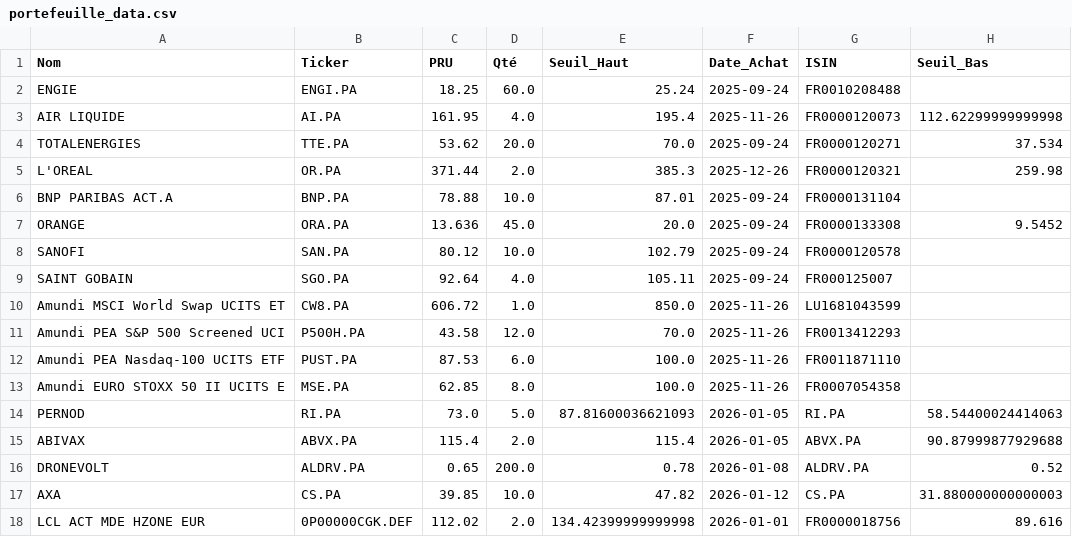
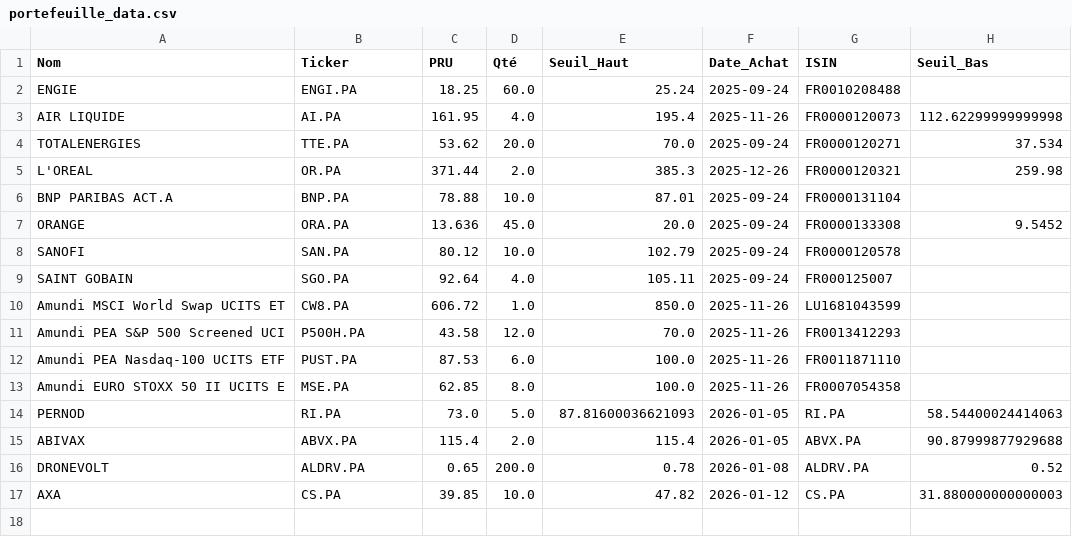
Before and after one commit to laumlt78-oss/Portefeuille, a CSV file: portefeuille_data.csv, drawn as a sheet.

Commit message:
Sync portefeuille_data.csv

```diff
--- a/portefeuille_data.csv
+++ b/portefeuille_data.csv
@@ -17,2 +17 @@ DRONEVOLT,ALDRV.PA,0.65,200.0,0.78,2026-01-08,ALDRV.PA,0.52
 AXA,CS.PA,39.85,10.0,47.82,2026-01-12,CS.PA,31.880000000000003
-LCL ACT MDE HZONE EUR,0P00000CGK.DEF,112.02,2.0,134.42399999999998,2026-01-01,FR0000018756,89.616
```
